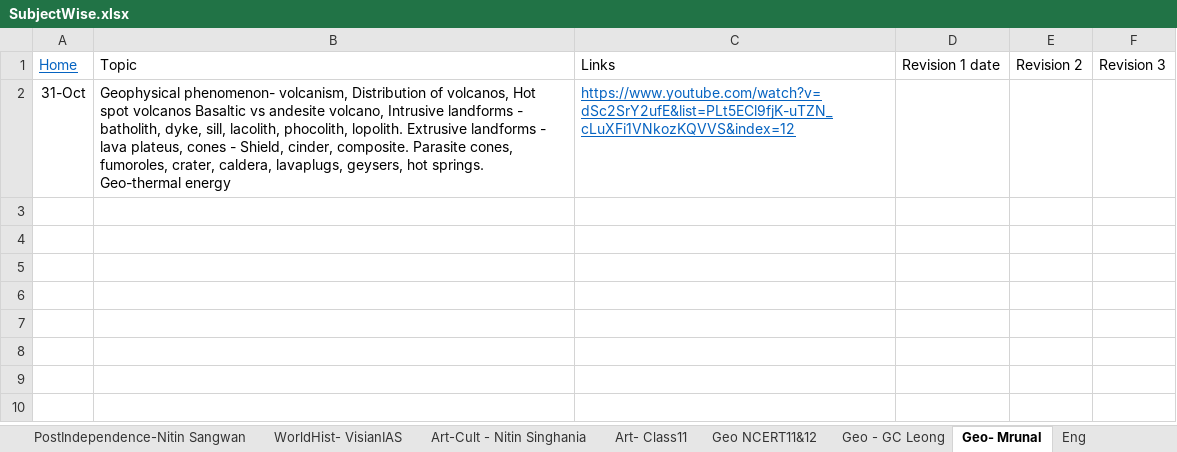
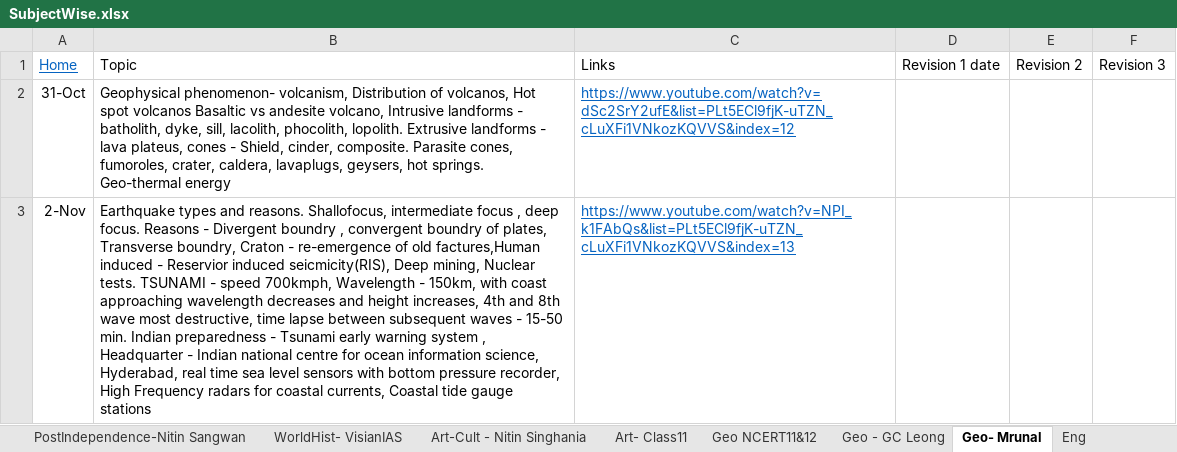
Before and after one commit to dipak004/Hello-word, an Excel workbook: SubjectWise.xlsx, sheet Geo- Mrunal, drawn as a sheet; values as stored, in another font and other column widths than the file's, no borders; table styles not drawn; the diff names each change by its address in the sheet, - before the commit and + after, or states it on an @@ line.

```diff
--- a/SubjectWise.xlsx (sheet Geo- Mrunal)
+++ b/SubjectWise.xlsx (sheet Geo- Mrunal)
+row 3: 2-Nov | Earthquake types and reasons. Shallofocus, intermediate focus , deep focus. Reasons - Divergent boundry , convergent boundry of plates, Transverse boundry, Craton - re-emergence of old factures,Human induced - Reservior induced seicmicity(RIS), Deep mining, Nuclear tests. TSUNAMI - speed 700kmph, Wavelength - 150km, with coast approaching wavelength decreases and height increases, 4th and 8th wave most destructive, time lapse between subsequent waves - 15-50 min. Indian preparedness - Tsunami early warning system , Headquarter - Indian national centre for ocean information science, Hyderabad, real time sea level sensors with bottom pressure recorder, High Frequency radars for coastal currents, Coastal tide gauge stations | https://www.youtube.com/watch?v=NPI_k1FAbQs&list=PLt5ECl9fjK-uTZN_cLuXFi1VNkozKQVVS&index=13
```
Also changed, not shown: sheet Daily Hindu, sheet Economy - Mrunal.
